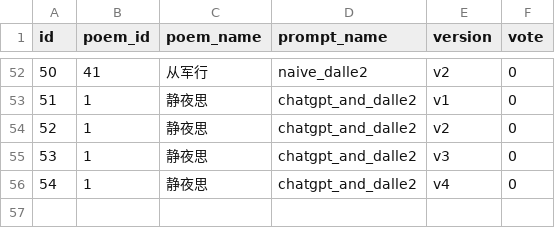
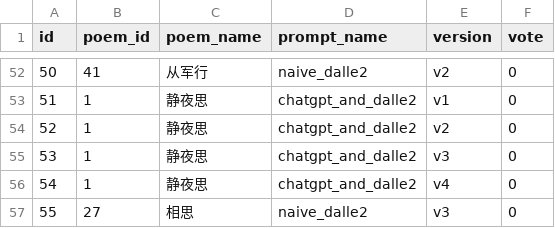
Before and after one commit to daviddwlee84/PoemToPicture, a TSV file: data/votes.tsv, drawn as a sheet; only a part is shown, gaps mark what is left out; the diff names each change by its address in the sheet, - before the commit and + after, or states it on an @@ line.

Commit message:
Able to add new poem

```diff
--- a/data/votes.tsv
+++ b/data/votes.tsv
+row 57: 55 | 27 | 相思 | naive_dalle2 | v3 | 0
```
Also changed, not shown: 3 other files.
